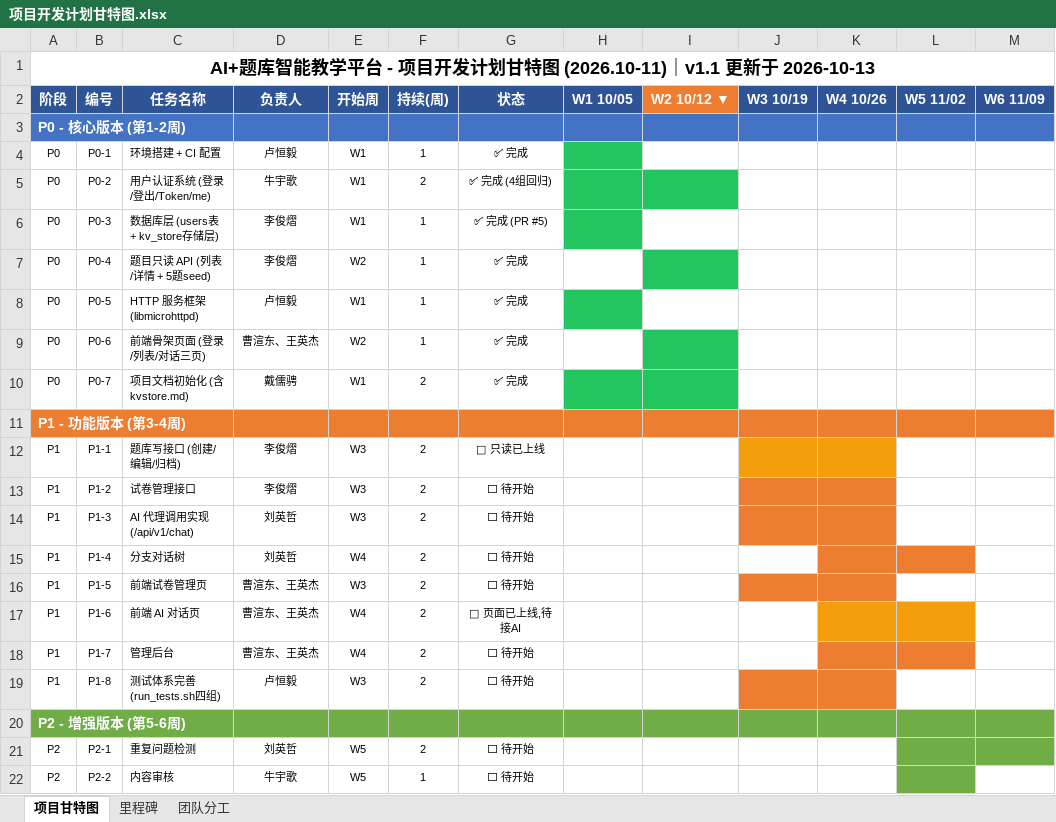
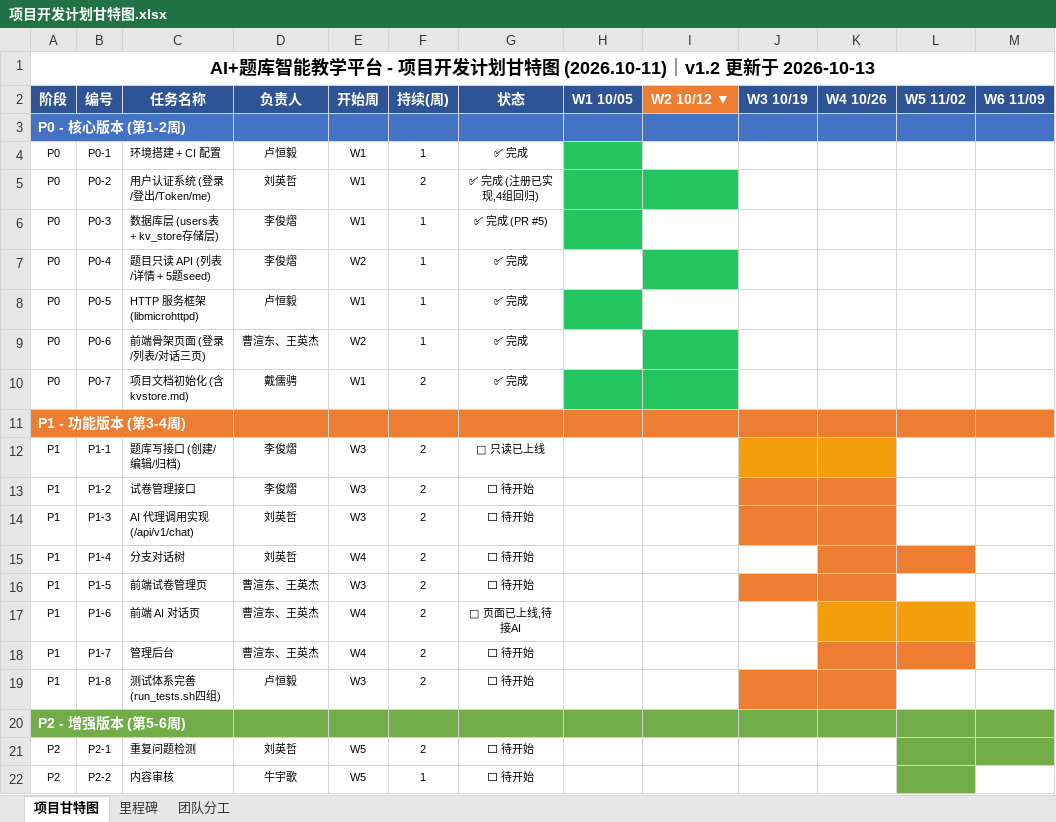
Before and after one commit to Araaaagorn/ai-question-bank, an Excel workbook: docs/项目开发计划甘特图.xlsx, sheet 项目甘特图, drawn as a sheet; only a part is shown; values as stored, in another font and other column widths than the file's, no borders; the diff names each change by its address in the sheet, - before the commit and + after, or states it on an @@ line.

```diff
--- a/docs/项目开发计划甘特图.xlsx (sheet 项目甘特图)
+++ b/docs/项目开发计划甘特图.xlsx (sheet 项目甘特图)
-A1 (阶段): …图 (2026.10-11)｜v1.1 更新于…
+A1 (阶段): …图 (2026.10-11)｜v1.2 更新于…
-B3:C3 fill: #4472C4
+B3:C3 fill: none
-D5 (负责人): 牛宇歌
+D5 (负责人): 刘英哲
-G5 (状态): ✅ 完成 (4组回归)
+G5 (状态): ✅ 完成 (注册已实现,4组回归)
-B11:C11 fill: #ED7D31
+B11:C11 fill: none
-B20:C20 fill: #70AD47
+B20:C20 fill: none
```
Also changed, not shown: sheet 团队分工, 5 other files.
